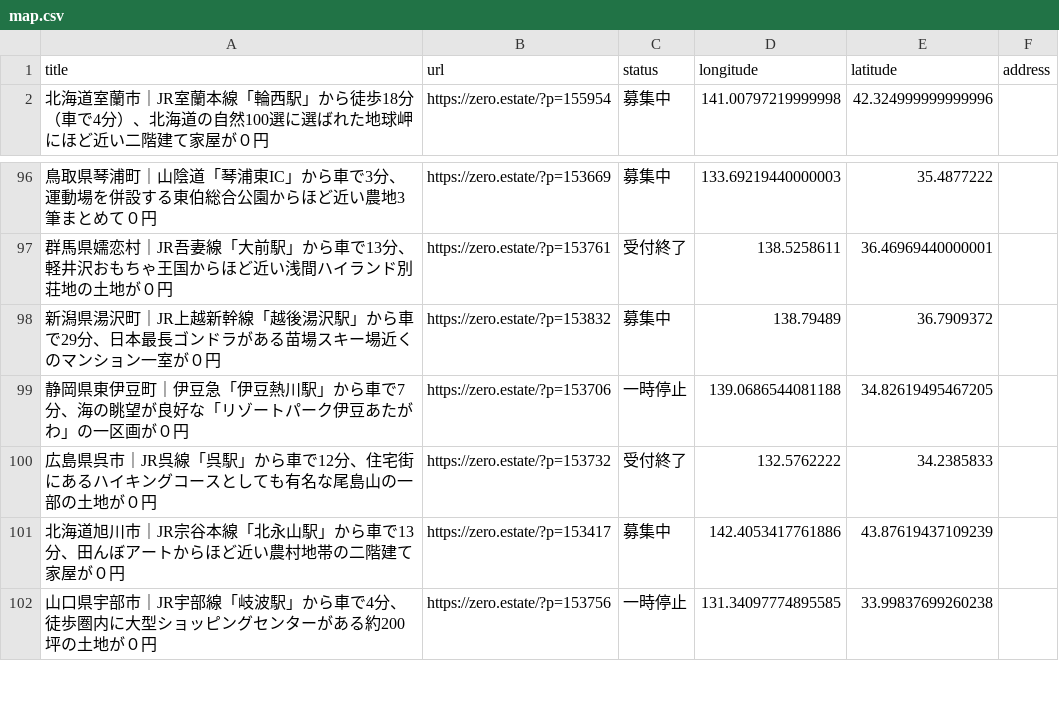
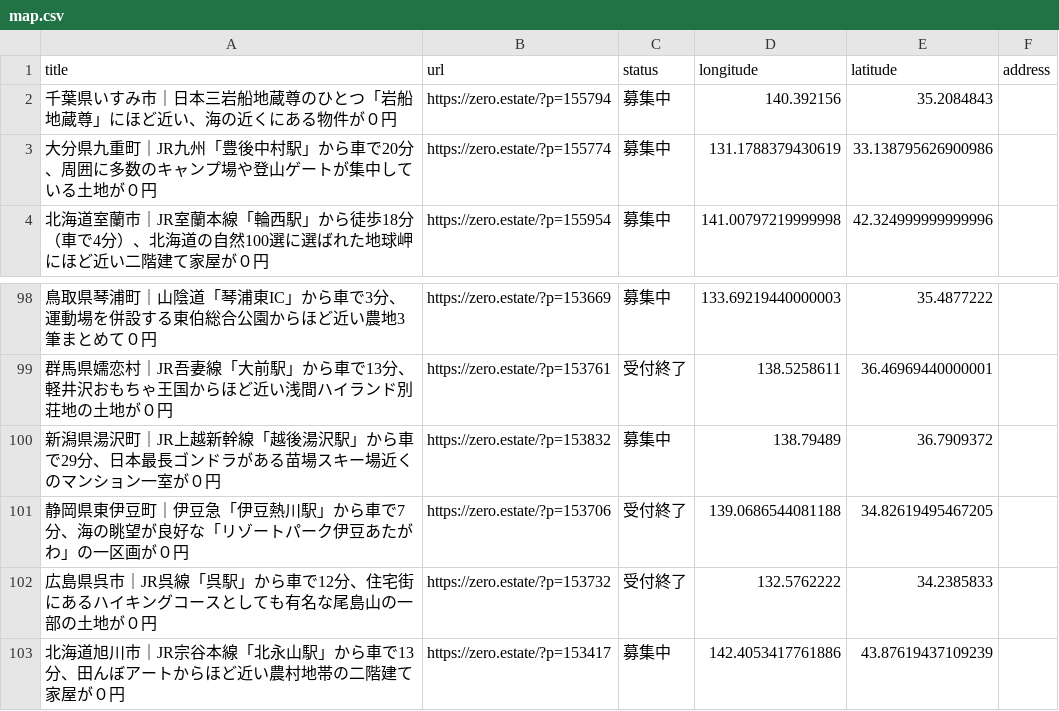
Before and after one commit to 5ym/zero-owner, a CSV file: map.csv, drawn as a sheet; only a part is shown, gaps mark what is left out; the shorter side is filled out with more unchanged rows.

```diff
--- a/map.csv
+++ b/map.csv
@@ -1,2 +1,4 @@
 title,url,status,longitude,latitude,address
+"千葉県いすみ市｜日本三岩船地蔵尊のひとつ「岩船地蔵尊」にほど近い、海の近くにある物件が０円",https://zero.estate/?p=155794,募集中,140.392156,35.2084843,
+"大分県九重町｜JR九州「豊後中村駅」から車で20分、周囲に多数のキャンプ場や登山ゲートが集中している土地が０円",https://zero.estate/?p=155774,募集中,131.1788379430619,33.138795626900986,
 "北海道室蘭市｜JR室蘭本線「輪西駅」から徒歩18分（車で4分）、北海道の自然100選に選ばれた地球岬にほど近い二階建て家屋が０円",https://zero.estate/?p=155954,募集中,141.00797219999998,42.324999999999996,
@@ -98,3 +100,3 @@ title,url,status,longitude,latitude,address
 "新潟県湯沢町｜JR上越新幹線「越後湯沢駅」から車で29分、日本最長ゴンドラがある苗場スキー場近くのマンション一室が０円",https://zero.estate/?p=153832,募集中,138.79489,36.7909372,
-"静岡県東伊豆町｜伊豆急「伊豆熱川駅」から車で7分、海の眺望が良好な「リゾートパーク伊豆あたがわ」の一区画が０円",https://zero.estate/?p=153706,一時停止,139.0686544081188,34.82619495467205,
+"静岡県東伊豆町｜伊豆急「伊豆熱川駅」から車で7分、海の眺望が良好な「リゾートパーク伊豆あたがわ」の一区画が０円",https://zero.estate/?p=153706,受付終了,139.0686544081188,34.82619495467205,
 "広島県呉市｜JR呉線「呉駅」から車で12分、住宅街にあるハイキングコースとしても有名な尾島山の一部の土地が０円",https://zero.estate/?p=153732,受付終了,132.5762222,34.2385833,
```
